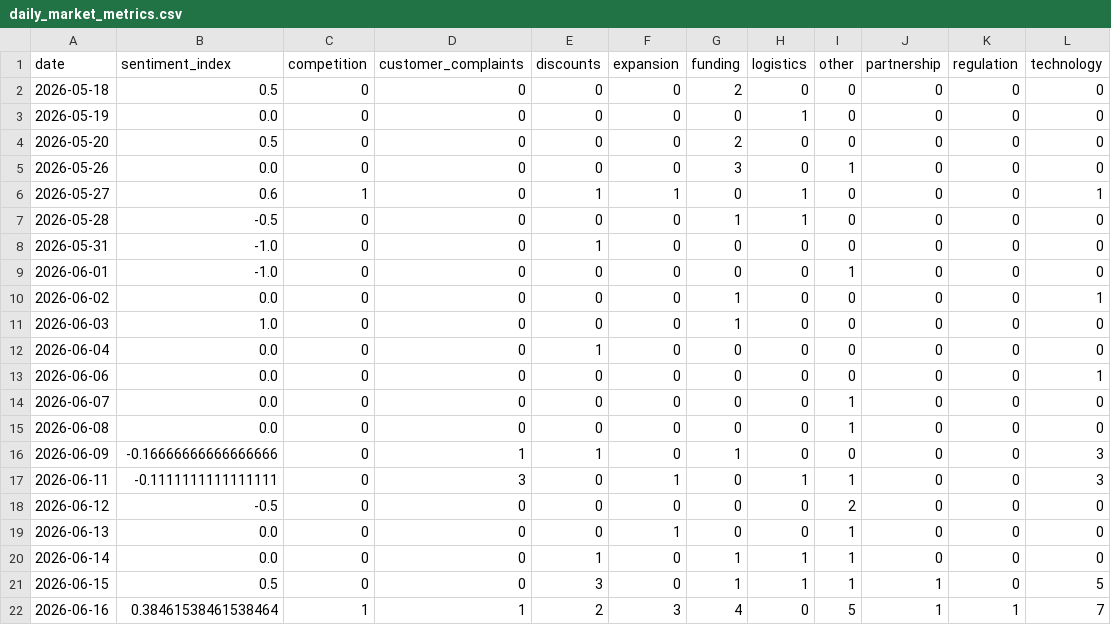
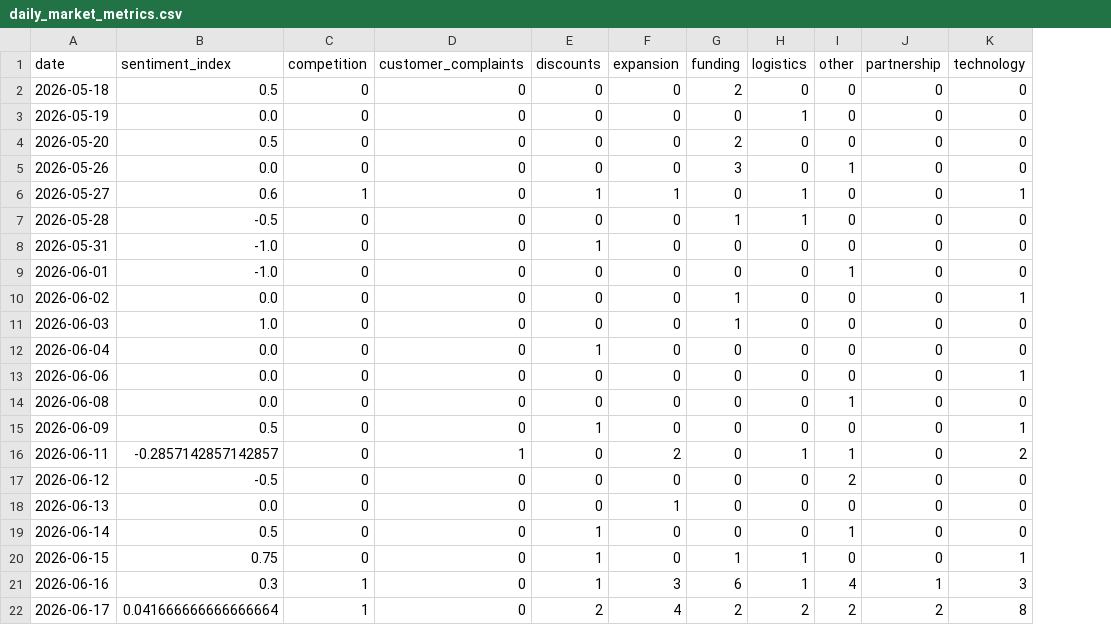
Before and after one commit to akanksha726/Infosys-Springboard, a CSV file: data/processed/daily_market_metrics.csv, drawn as a sheet; removed rows and columns are numbered as before the commit, all else as after; the diff names each change by its address in the sheet, - before the commit and + after, or states it on an @@ line.

```diff
--- a/data/processed/daily_market_metrics.csv
+++ b/data/processed/daily_market_metrics.csv
-column K (regulation), rows 2-13: all 0; rows 15-22: 0 | 0 | 0 | 0 | 0 | 0 | 0 | 1
-row 14: 2026-06-07 | 0.0 | 0 | 0 | 0 | 0 | 0 | 0 | 1 | 0 | 0 | 0
-B15 (sentiment_index): -0.16666666666666666
+B15 (sentiment_index): 0.5
-D15 (customer_complaints): 1
+D15 (customer_complaints): 0
-G15 (funding): 1
+G15 (funding): 0
-K15 (technology): 3
+K15 (technology): 1
-B16 (sentiment_index): -0.1111111111111111
+B16 (sentiment_index): -0.2857142857142857
-D16 (customer_complaints): 3
+D16 (customer_complaints): 1
-F16 (expansion): 1
+F16 (expansion): 2
-K16 (technology): 3
+K16 (technology): 2
-I18 (other): 1
+I18 (other): 0
-B19 (sentiment_index): 0.0
+B19 (sentiment_index): 0.5
-G19 (funding): 1
+G19 (funding): 0
-H19 (logistics): 1
+H19 (logistics): 0
-B20 (sentiment_index): 0.5
+B20 (sentiment_index): 0.75
-E20 (discounts): 3
+E20 (discounts): 1
-I20 (other): 1
+I20 (other): 0
-J20 (partnership): 1
+J20 (partnership): 0
-K20 (technology): 5
+K20 (technology): 1
-B21 (sentiment_index): 0.38461538461538464
+B21 (sentiment_index): 0.3
-D21 (customer_complaints): 1
+D21 (customer_complaints): 0
-E21 (discounts): 2
+E21 (discounts): 1
-G21 (funding): 4
+G21 (funding): 6
-H21 (logistics): 0
+H21 (logistics): 1
-I21 (other): 5
+I21 (other): 4
-K21 (technology): 7
+K21 (technology): 3
+row 22: 2026-06-17 | 0.041666666666666664 | 1 | 0 | 2 | 4 | 2 | 2 | 2 | 2 | 8
```
Also changed, not shown: data/processed/brand_daily_metrics.csv, data/processed/market_forecast_history.csv, 1 other file.
